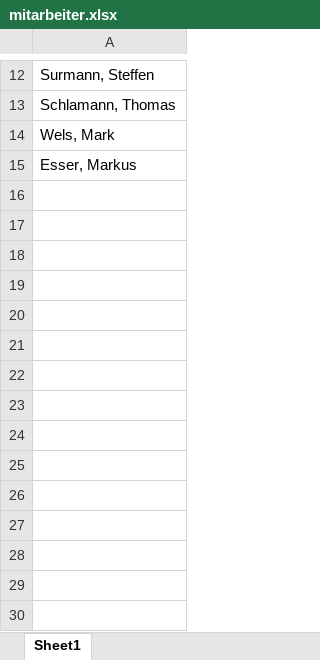
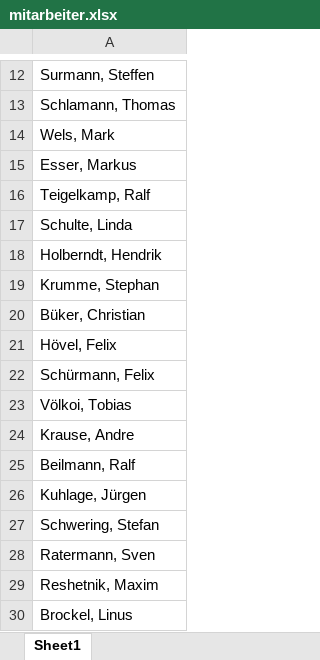
Before and after one commit to MarkusEsser167/Lager-Artikelapp, an Excel workbook: data/mitarbeiter.xlsx, sheet Sheet1, drawn as a sheet; only a part is shown, gaps mark what is left out; values as stored, in another font and other column widths than the file's, no borders; the diff names each change by its address in the sheet, - before the commit and + after, or states it on an @@ line.

```diff
--- a/data/mitarbeiter.xlsx (sheet Sheet1)
+++ b/data/mitarbeiter.xlsx (sheet Sheet1)
+row 16: Teigelkamp, Ralf
+row 17: Schulte, Linda
+row 18: Holberndt, Hendrik
+row 19: Krumme, Stephan
+row 20: Büker, Christian
+row 21: Hövel, Felix
+row 22: Schürmann, Felix
+row 23: Völkoi, Tobias
+row 24: Krause, Andre
+row 25: Beilmann, Ralf
+row 26: Kuhlage, Jürgen
+row 27: Schwering, Stefan
+row 28: Ratermann, Sven
+row 29: Reshetnik, Maxim
+row 30: Brockel, Linus
```
